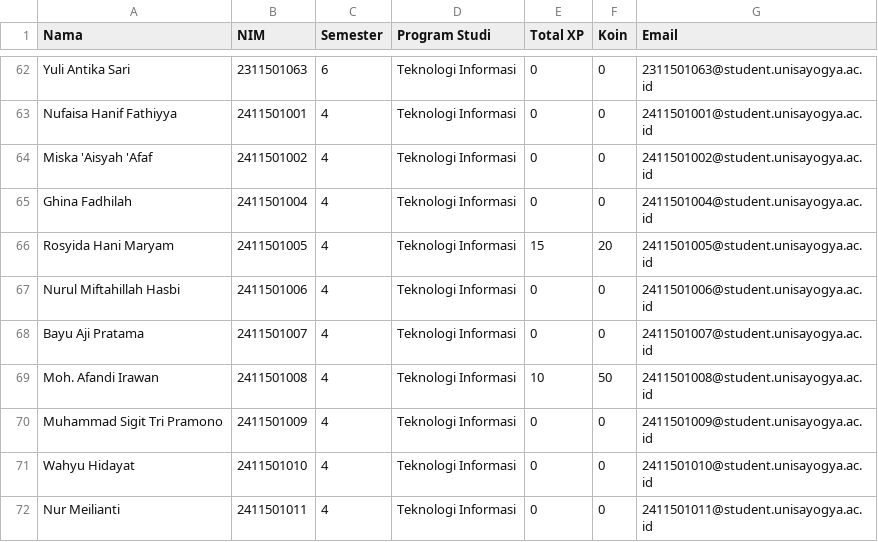
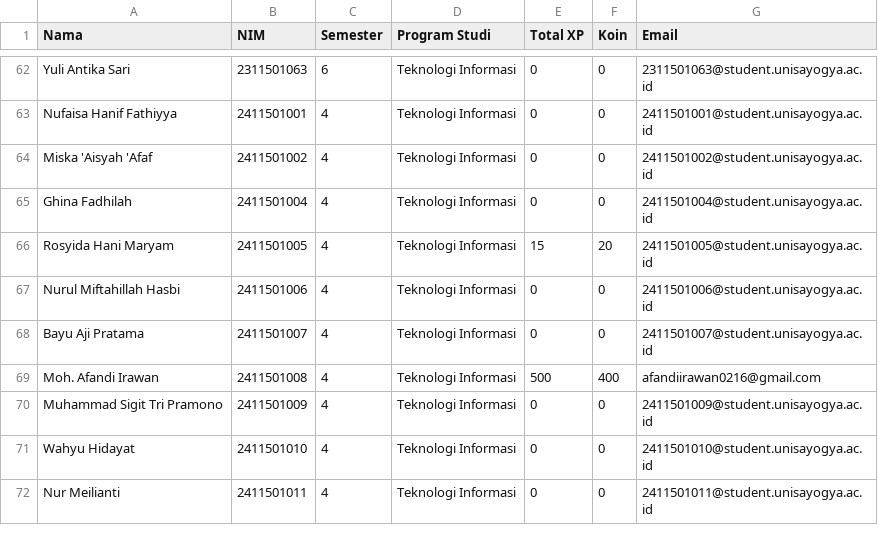
Before and after one commit to rosyidahani/Glass, a CSV file: Dataset/Data Mahasiswa (mahasiswa.mahasiswa) (1) - Sheet1.csv, drawn as a sheet; only a part is shown, gaps mark what is left out.

Commit message:
chore: update email for NIM 2411501008

```diff
--- a/Dataset/Data Mahasiswa (mahasiswa.mahasiswa) (1) - Sheet1.csv
+++ b/Dataset/Data Mahasiswa (mahasiswa.mahasiswa) (1) - Sheet1.csv
@@ -68,3 +68,3 @@ Nurul Miftahillah Hasbi,2411501006,4,Teknologi Informasi,0,0,2411501006@student.
 Bayu Aji Pratama,2411501007,4,Teknologi Informasi,0,0,2411501007@student.unisayogya.ac.id
-Moh. Afandi Irawan,2411501008,4,Teknologi Informasi,10,50,2411501008@student.unisayogya.ac.id
+Moh. Afandi Irawan,2411501008,4,Teknologi Informasi,500,400,afandiirawan0216@gmail.com
 Muhammad Sigit Tri Pramono,2411501009,4,Teknologi Informasi,0,0,2411501009@student.unisayogya.ac.id
```
